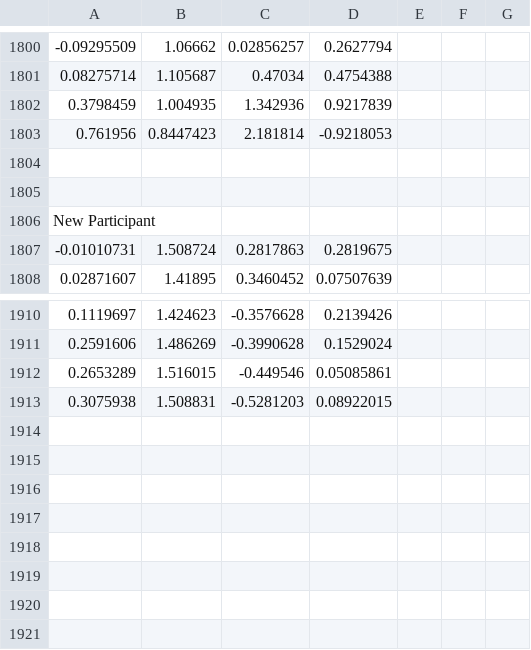
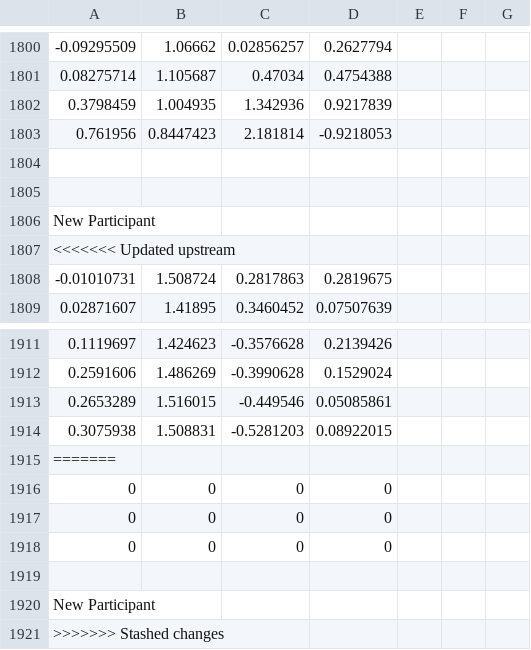
Before and after one commit to Sebastian-Whitehead/MED-5-Projekt, a CSV file: VR 2 trying again/Assets/CSV/Saved_data.csv, drawn as a sheet; only a part is shown, gaps mark what is left out; the diff names each change by its address in the sheet, - before the commit and + after, or states it on an @@ line.

```diff
--- a/VR 2 trying again/Assets/CSV/Saved_data.csv
+++ b/VR 2 trying again/Assets/CSV/Saved_data.csv
+row 1807: <<<<<<< Updated upstream
+row 1915: =======
+row 1916: 0 | 0 | 0 | 0
+row 1917: 0 | 0 | 0 | 0
+row 1918: 0 | 0 | 0 | 0
+row 1919: (empty)
+row 1920: New Participant
+row 1921: >>>>>>> Stashed changes
```
Also changed, not shown: 4 other files.
